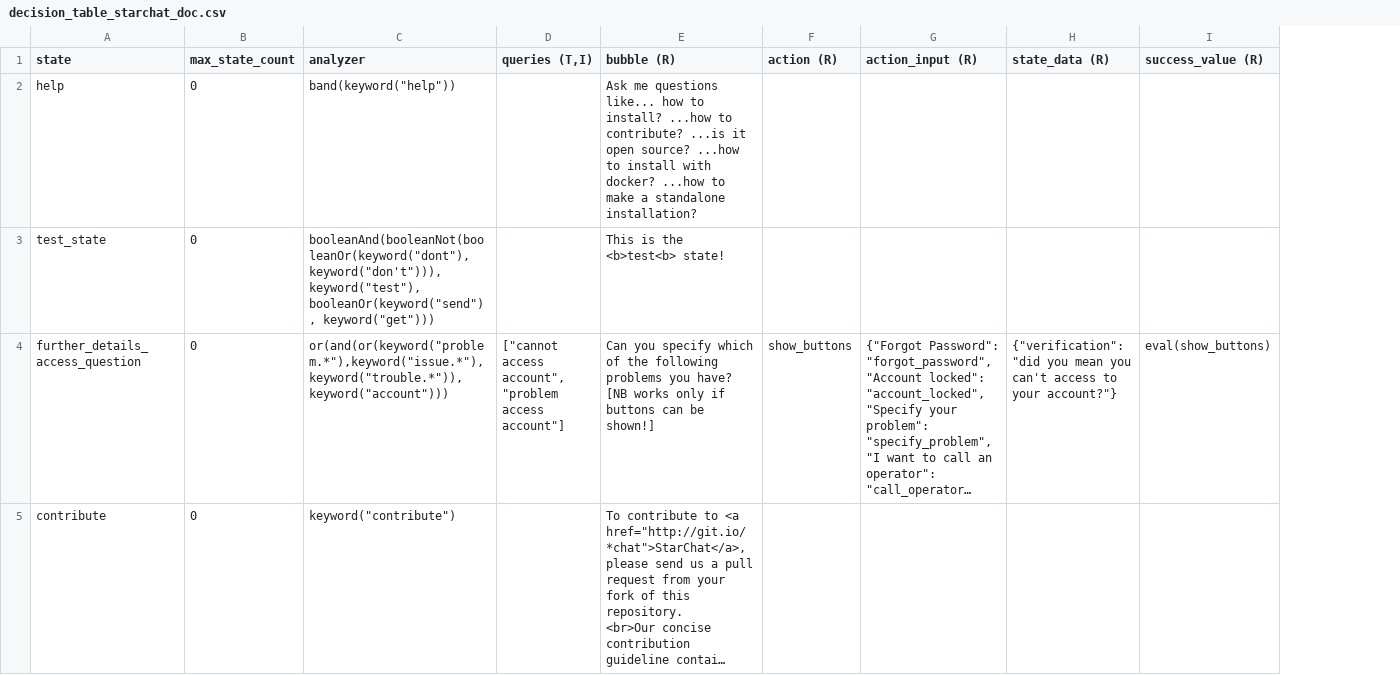
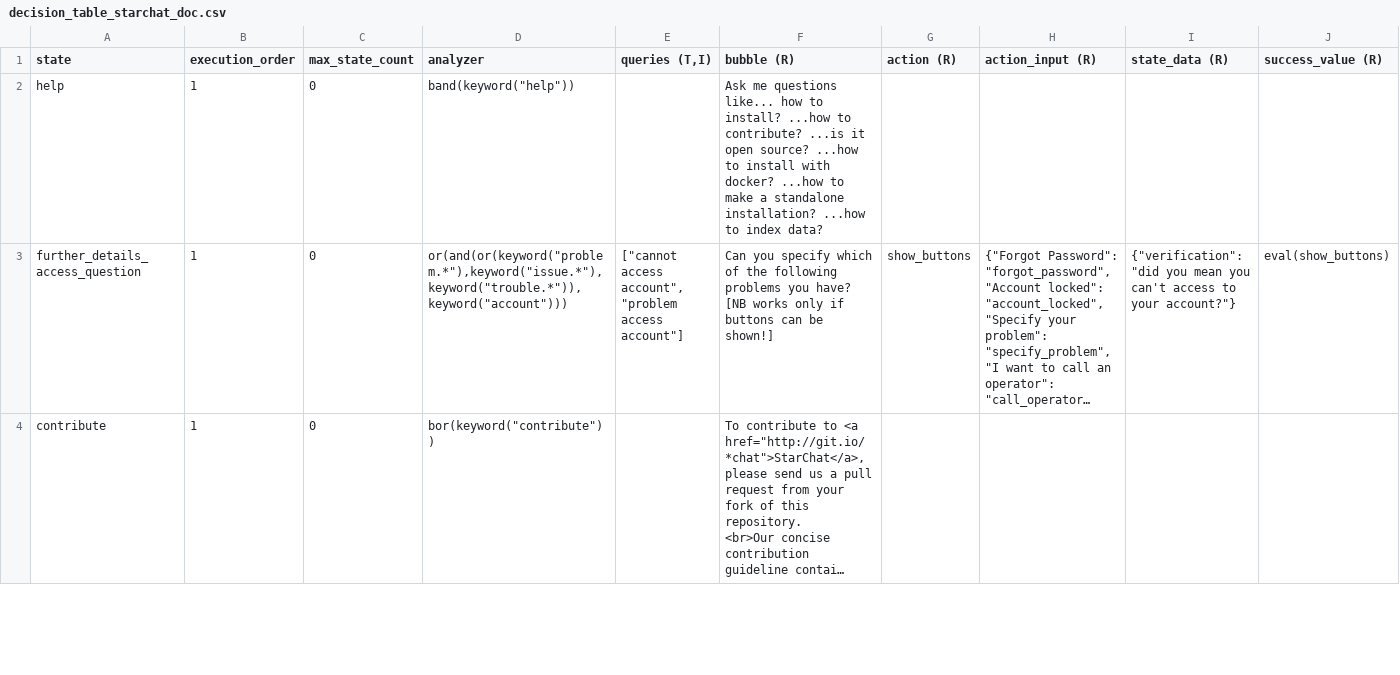
Before and after one commit to lorenzo-biava/starchat, a CSV file: doc/decision_table_starchat_doc.csv, drawn as a sheet; only a part is shown; long unchanged cells end in …; removed rows and columns are numbered as before the commit, all else as after; rows hold the shown columns only; the diff covers the shown part only; the diff names each change by its address in the sheet, - before the commit and + after, or states it on an @@ line.

Commit message:
added simple csv with execution_order

```diff
--- a/doc/decision_table_starchat_doc.csv
+++ b/doc/decision_table_starchat_doc.csv
+column B (execution_order), rows 2-4: all 1
-F2 (bubble (R)): …standalone installation?
+F2 (bubble (R)): …standalone installation? ...how to index data?
-row 3: test_state | 0 | booleanAnd(booleanNot(booleanOr(keyword("dont"),keyword("don't"))), keyword("test"), booleanOr(keyword("send"), keyword("get"))) |  | This is the <b>test<b> state!
-D4 (analyzer): keyword("contribute")
+D4 (analyzer): bor(keyword("contribute"))
```
Also changed, not shown: 7 edited cells elsewhere in this file.
